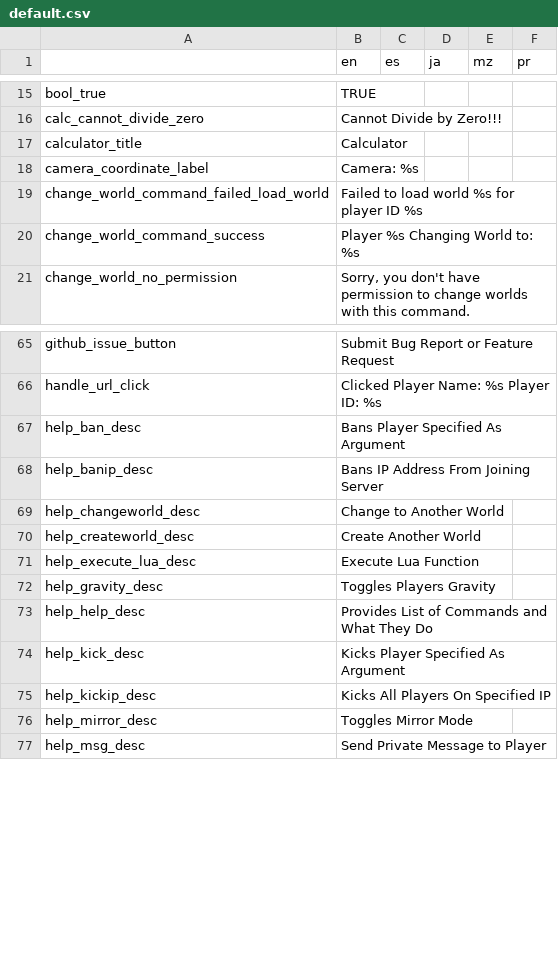
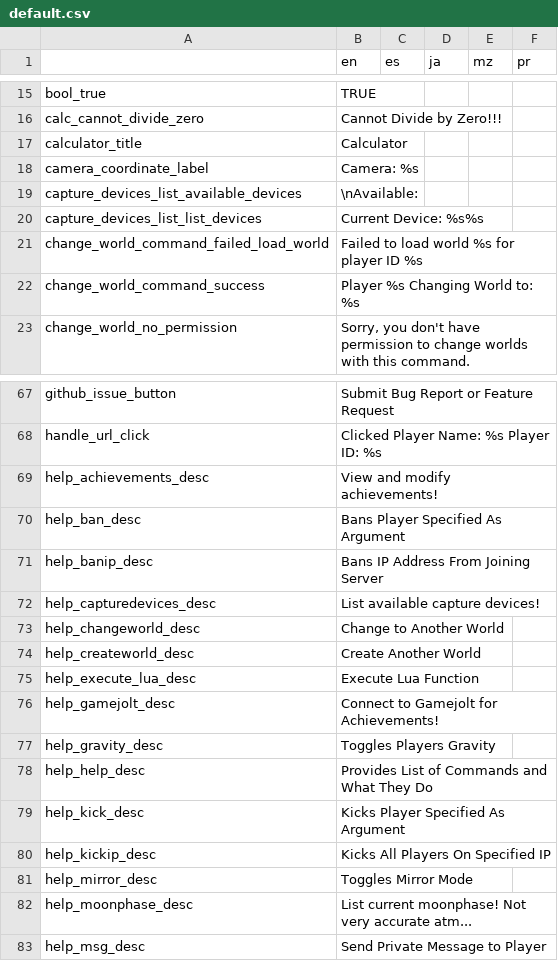
Before and after one commit to alexis-evelyn/Sweet-Tea, a CSV file: Assets/Languages/default.csv, drawn as a sheet; only a part is shown, gaps mark what is left out.

Commit message:
List Capture Devices

```diff
--- a/Assets/Languages/default.csv
+++ b/Assets/Languages/default.csv
@@ -18,2 +18,4 @@ calculator_title,Calculator,,,,
 camera_coordinate_label,Camera: %s,,,,
+capture_devices_list_available_devices,\nAvailable: ,,,,
+capture_devices_list_list_devices,Current Device: %s%s,,,,
 change_world_command_failed_load_world,Failed to load world %s for player ID %s,,,,
@@ -66,4 +68,6 @@ github_issue_button,Submit Bug Report or Feature Request,,,,
 handle_url_click,Clicked Player Name: %s Player ID: %s,,,,
+help_achievements_desc,View and modify achievements!,,,,
 help_ban_desc,Bans Player Specified As Argument,,,,
 help_banip_desc,Bans IP Address From Joining Server,,,,
+help_capturedevices_desc,List available capture devices!,,,,
 help_changeworld_desc,Change to Another World,,,,
@@ -71,2 +75,3 @@ help_createworld_desc,Create Another World,,,,
 help_execute_lua_desc,Execute Lua Function,,,,
+help_gamejolt_desc,Connect to Gamejolt for Achievements!,,,,
 help_gravity_desc,Toggles Players Gravity,,,,
@@ -76,2 +81,3 @@ help_kickip_desc,Kicks All Players On Specified IP,,,,
 help_mirror_desc,Toggles Mirror Mode,,,,
+help_moonphase_desc,List current moonphase! Not very accurate atm...,,,,
 help_msg_desc,Send Private Message to Player,,,,
```
Also changed, not shown: 7 other files.
